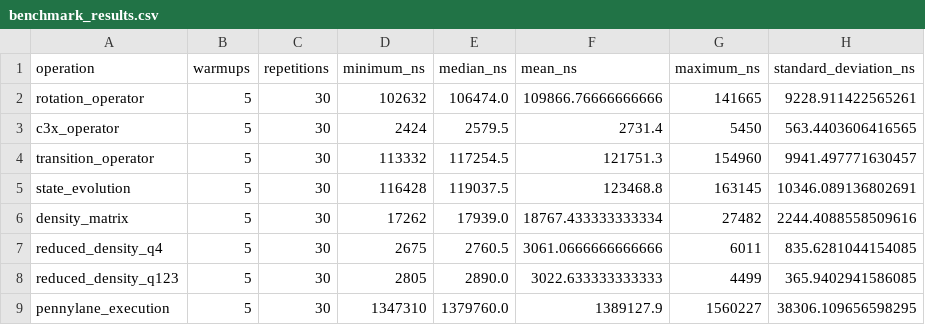
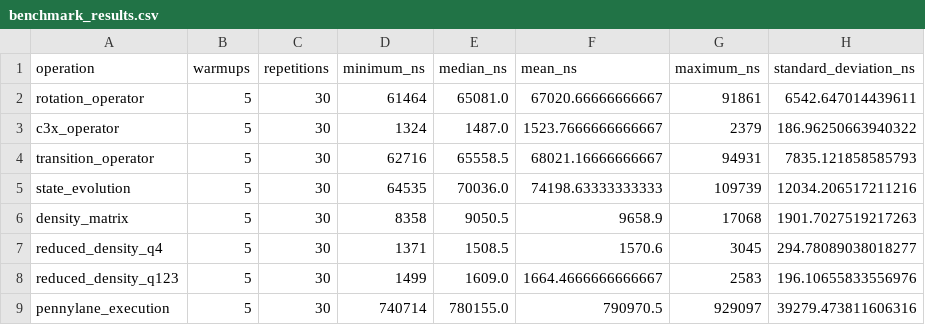
Before and after one commit to adrianroman1/QFLPN-Quantum-Petri-Nets, a CSV file: P2/benchmarks/benchmark_results.csv, drawn as a sheet; only a part is shown; the diff names each change by its address in the sheet, - before the commit and + after, or states it on an @@ line.

```diff
--- a/P2/benchmarks/benchmark_results.csv
+++ b/P2/benchmarks/benchmark_results.csv
-D2 (minimum_ns): 102632
+D2 (minimum_ns): 61464
-E2 (median_ns): 106474.0
+E2 (median_ns): 65081.0
-F2 (mean_ns): 109866.76666666666
+F2 (mean_ns): 67020.66666666667
-G2 (maximum_ns): 141665
+G2 (maximum_ns): 91861
-H2 (standard_deviation_ns): 9228.911422565261
+H2 (standard_deviation_ns): 6542.647014439611
-D3 (minimum_ns): 2424
+D3 (minimum_ns): 1324
-E3 (median_ns): 2579.5
+E3 (median_ns): 1487.0
-F3 (mean_ns): 2731.4
+F3 (mean_ns): 1523.7666666666667
-G3 (maximum_ns): 5450
+G3 (maximum_ns): 2379
-H3 (standard_deviation_ns): 563.4403606416565
+H3 (standard_deviation_ns): 186.96250663940322
-D4 (minimum_ns): 113332
+D4 (minimum_ns): 62716
-E4 (median_ns): 117254.5
+E4 (median_ns): 65558.5
-F4 (mean_ns): 121751.3
+F4 (mean_ns): 68021.16666666667
-G4 (maximum_ns): 154960
+G4 (maximum_ns): 94931
-H4 (standard_deviation_ns): 9941.497771630457
+H4 (standard_deviation_ns): 7835.121858585793
-D5 (minimum_ns): 116428
+D5 (minimum_ns): 64535
-E5 (median_ns): 119037.5
+E5 (median_ns): 70036.0
-F5 (mean_ns): 123468.8
+F5 (mean_ns): 74198.63333333333
-G5 (maximum_ns): 163145
+G5 (maximum_ns): 109739
-H5 (standard_deviation_ns): 10346.089136802691
+H5 (standard_deviation_ns): 12034.206517211216
-D6 (minimum_ns): 17262
+D6 (minimum_ns): 8358
-E6 (median_ns): 17939.0
+E6 (median_ns): 9050.5
-F6 (mean_ns): 18767.433333333334
+F6 (mean_ns): 9658.9
-G6 (maximum_ns): 27482
+G6 (maximum_ns): 17068
-H6 (standard_deviation_ns): 2244.4088558509616
+H6 (standard_deviation_ns): 1901.7027519217263
-D7 (minimum_ns): 2675
+D7 (minimum_ns): 1371
-E7 (median_ns): 2760.5
+E7 (median_ns): 1508.5
-F7 (mean_ns): 3061.0666666666666
+F7 (mean_ns): 1570.6
-G7 (maximum_ns): 6011
+G7 (maximum_ns): 3045
-H7 (standard_deviation_ns): 835.6281044154085
+H7 (standard_deviation_ns): 294.78089038018277
-D8 (minimum_ns): 2805
+D8 (minimum_ns): 1499
-E8 (median_ns): 2890.0
+E8 (median_ns): 1609.0
-F8 (mean_ns): 3022.633333333333
+F8 (mean_ns): 1664.4666666666667
-G8 (maximum_ns): 4499
+G8 (maximum_ns): 2583
-H8 (standard_deviation_ns): 365.9402941586085
+H8 (standard_deviation_ns): 196.10655833556976
-D9 (minimum_ns): 1347310
+D9 (minimum_ns): 740714
-E9 (median_ns): 1379760.0
+E9 (median_ns): 780155.0
-F9 (mean_ns): 1389127.9
+F9 (mean_ns): 790970.5
-G9 (maximum_ns): 1560227
+G9 (maximum_ns): 929097
-H9 (standard_deviation_ns): 38306.109656598295
+H9 (standard_deviation_ns): 39279.473811606316
```
Also changed, not shown: 9 other files.
